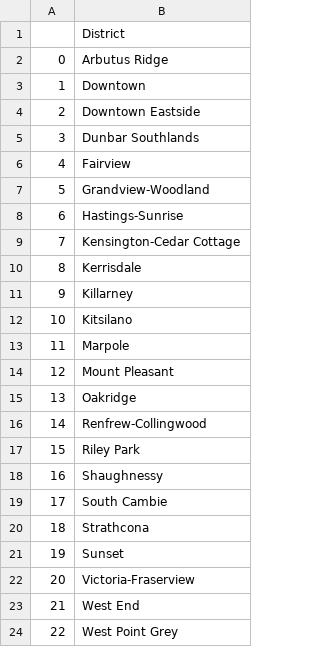
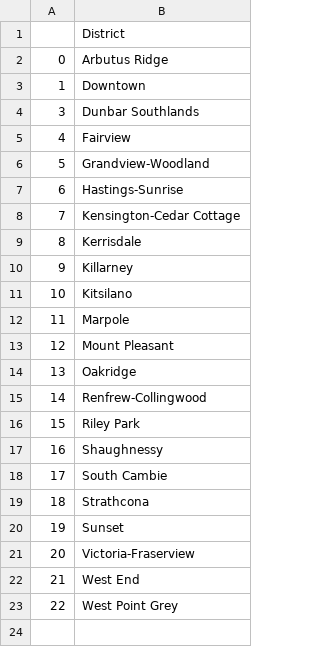
Before and after one commit to niranjan-ramesh/Vancouver-Commutes, a CSV file: eda/list.csv, drawn as a sheet.

Commit message:
Updated data processing

```diff
--- a/eda/list.csv
+++ b/eda/list.csv
@@ -3,3 +3,2 @@
 1,Downtown
-2,Downtown Eastside
 3,Dunbar Southlands
```
Also changed, not shown: 6 other files.
